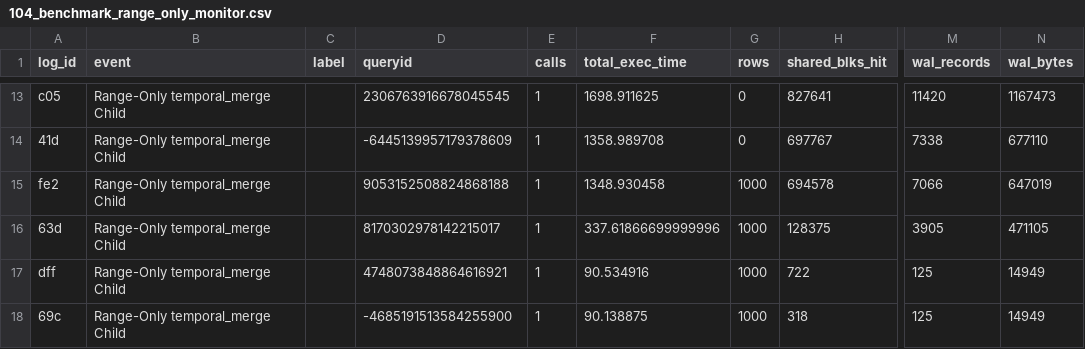
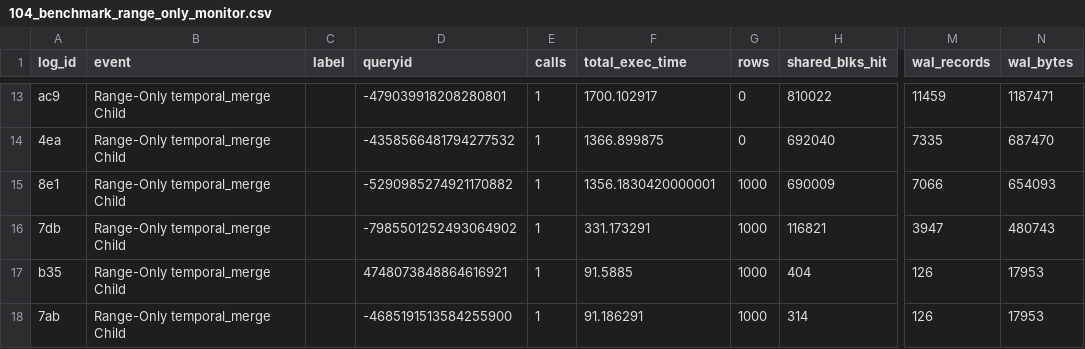
Before and after one commit to veridit/sql_saga, a CSV file: expected/performance/104_benchmark_range_only_monitor.csv, drawn as a sheet; only a part is shown, gaps mark what is left out; the diff covers the shown part only; the diff names each change by its address in the sheet, - before the commit and + after, or states it on an @@ line.

Commit message:
feat: Implement eclipse detection optimizations for temporal_merge
- Add composite index on (lookup_columns, source_row_id) for 20-30% improvement
- Pre-compute valid_range column in source_initial to avoid repeated daterange() calls
- Use pre-computed ranges in source_with_eclipsed_flag query
- Expected combined improvement: 30-40% in eclipse detection performance

Implementation follows optimization_findings.md recommendations

```diff
--- a/expected/performance/104_benchmark_range_only_monitor.csv
+++ b/expected/performance/104_benchmark_range_only_monitor.csv
-A13 (log_id): c05
+A13 (log_id): ac9
-D13 (queryid): 2306763916678045545
+D13 (queryid): -479039918208280801
-F13 (total_exec_time): 1698.911625
+F13 (total_exec_time): 1700.102917
-H13 (shared_blks_hit): 827641
+H13 (shared_blks_hit): 810022
-M13 (wal_records): 11420
+M13 (wal_records): 11459
-N13 (wal_bytes): 1167473
+N13 (wal_bytes): 1187471
-A14 (log_id): 41d
+A14 (log_id): 4ea
-D14 (queryid): -6445139957179378609
+D14 (queryid): -4358566481794277532
-F14 (total_exec_time): 1358.989708
+F14 (total_exec_time): 1366.899875
-H14 (shared_blks_hit): 697767
+H14 (shared_blks_hit): 692040
-M14 (wal_records): 7338
+M14 (wal_records): 7335
-N14 (wal_bytes): 677110
+N14 (wal_bytes): 687470
-A15 (log_id): fe2
+A15 (log_id): 8e1
-D15 (queryid): 9053152508824868188
+D15 (queryid): -5290985274921170882
-F15 (total_exec_time): 1348.930458
+F15 (total_exec_time): 1356.1830420000001
-H15 (shared_blks_hit): 694578
+H15 (shared_blks_hit): 690009
-N15 (wal_bytes): 647019
+N15 (wal_bytes): 654093
-A16 (log_id): 63d
+A16 (log_id): 7db
-D16 (queryid): 8170302978142215017
+D16 (queryid): -7985501252493064902
-F16 (total_exec_time): 337.61866699999996
+F16 (total_exec_time): 331.173291
-H16 (shared_blks_hit): 128375
+H16 (shared_blks_hit): 116821
-M16 (wal_records): 3905
+M16 (wal_records): 3947
-N16 (wal_bytes): 471105
+N16 (wal_bytes): 480743
-A17 (log_id): dff
+A17 (log_id): b35
-F17 (total_exec_time): 90.534916
+F17 (total_exec_time): 91.5885
-H17 (shared_blks_hit): 722
+H17 (shared_blks_hit): 404
-M17:M18 (wal_records): 125
+M17:M18 (wal_records): 126
-N17:N18 (wal_bytes): 14949
+N17:N18 (wal_bytes): 17953
-A18 (log_id): 69c
+A18 (log_id): 7ab
-F18 (total_exec_time): 90.138875
+F18 (total_exec_time): 91.186291
-H18 (shared_blks_hit): 318
+H18 (shared_blks_hit): 314
```
Also changed, not shown: 1 removed row and 144 edited cells elsewhere in this file, 3 other files.
